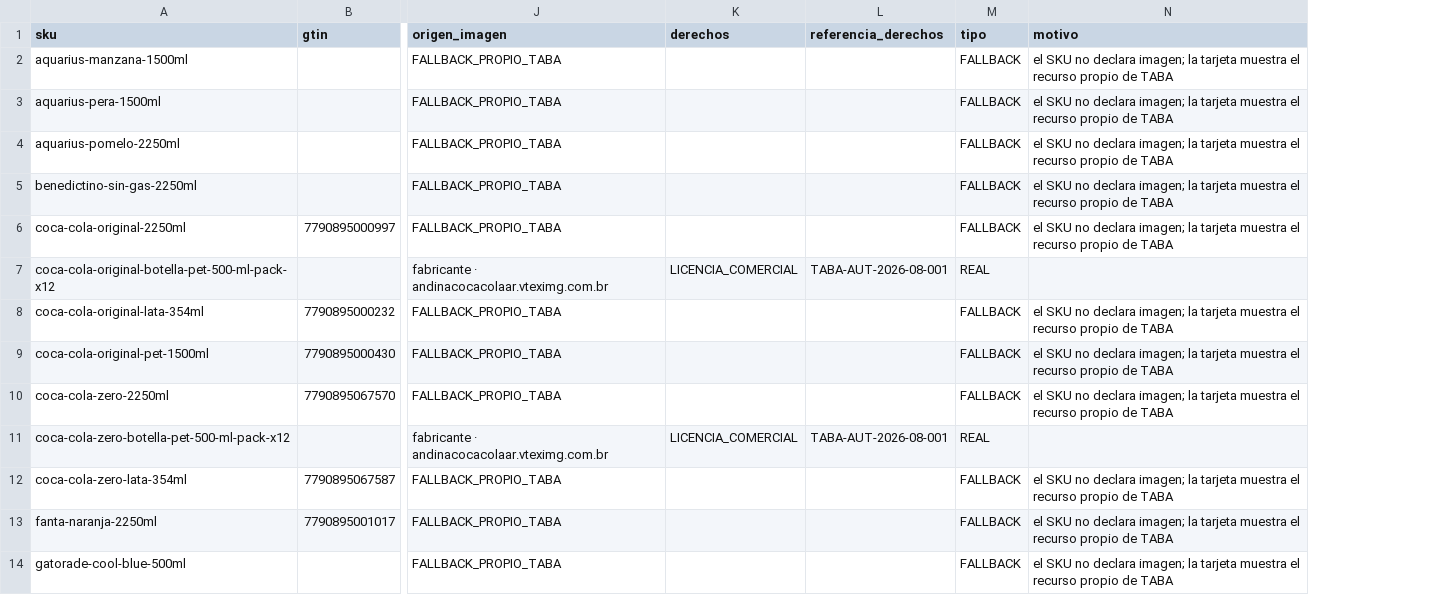
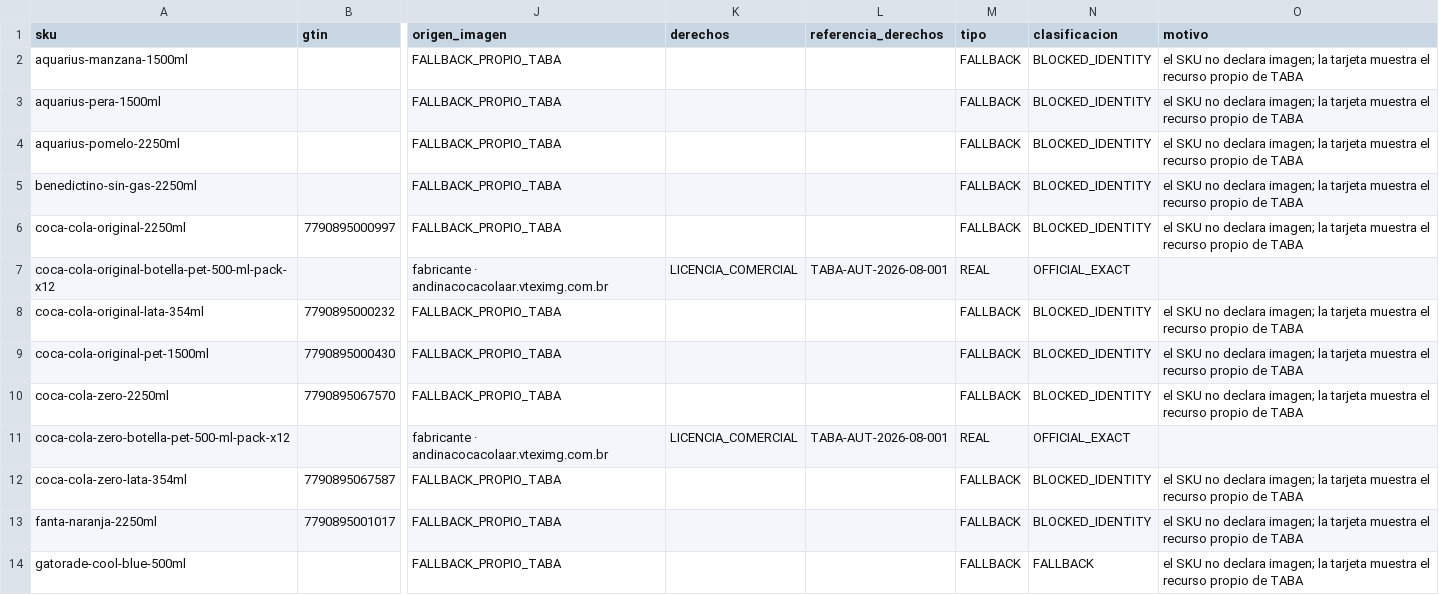
Before and after one commit to bitflowapp/la-taba-pages-preview, a CSV file: docs/catalog/gondola-publica-imagenes.csv, drawn as a sheet; only a part is shown, gaps mark what is left out; the diff names each change by its address in the sheet, - before the commit and + after, or states it on an @@ line.

```diff
--- a/docs/catalog/gondola-publica-imagenes.csv
+++ b/docs/catalog/gondola-publica-imagenes.csv
+column N (clasificacion), rows 2-14: BLOCKED_IDENTITY | BLOCKED_IDENTITY | BLOCKED_IDENTITY | BLOCKED_IDENTITY | BLOCKED_IDENTITY | OFFICIAL_EXACT | BLOCKED_IDENTITY | BLOCKED_IDENTITY | BLOCKED_IDENTITY | OFFICIAL_EXACT | BLOCKED_IDENTITY | BLOCKED_IDENTITY | FALLBACK
```
Also changed, not shown: 4 other files.
